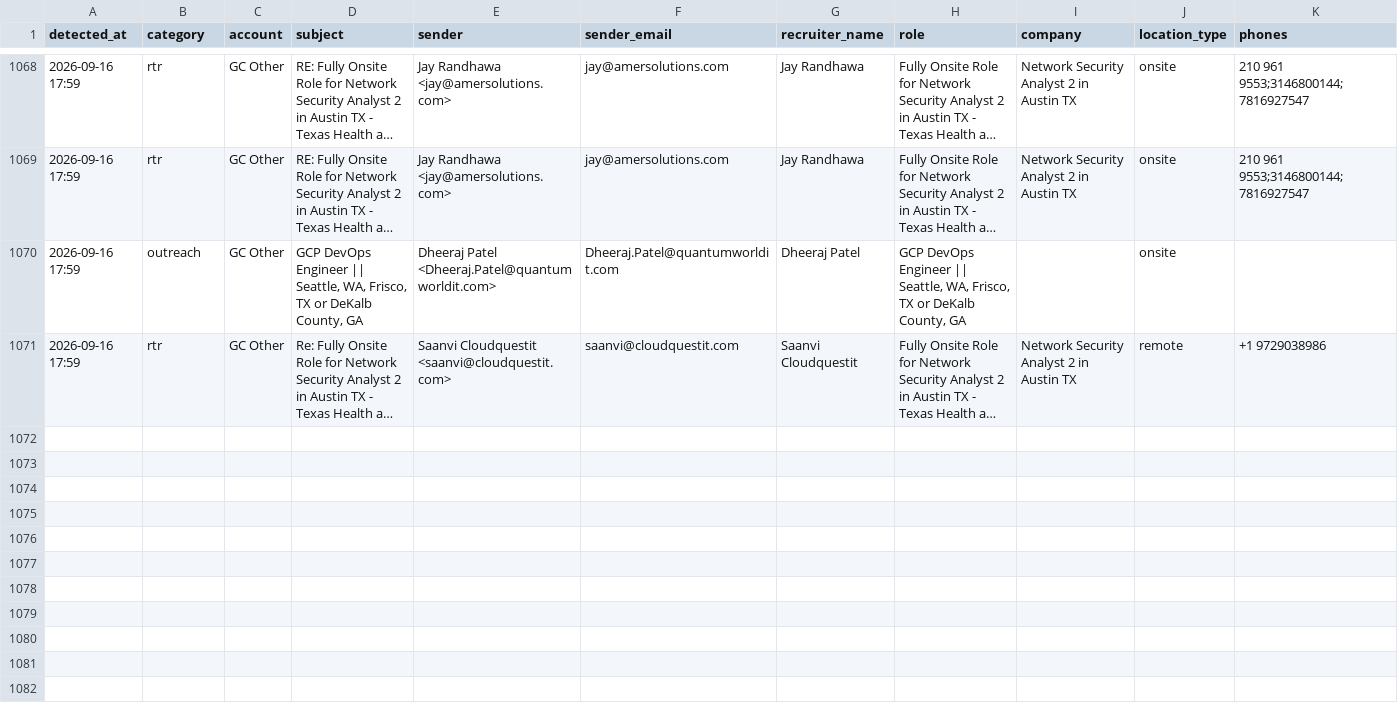
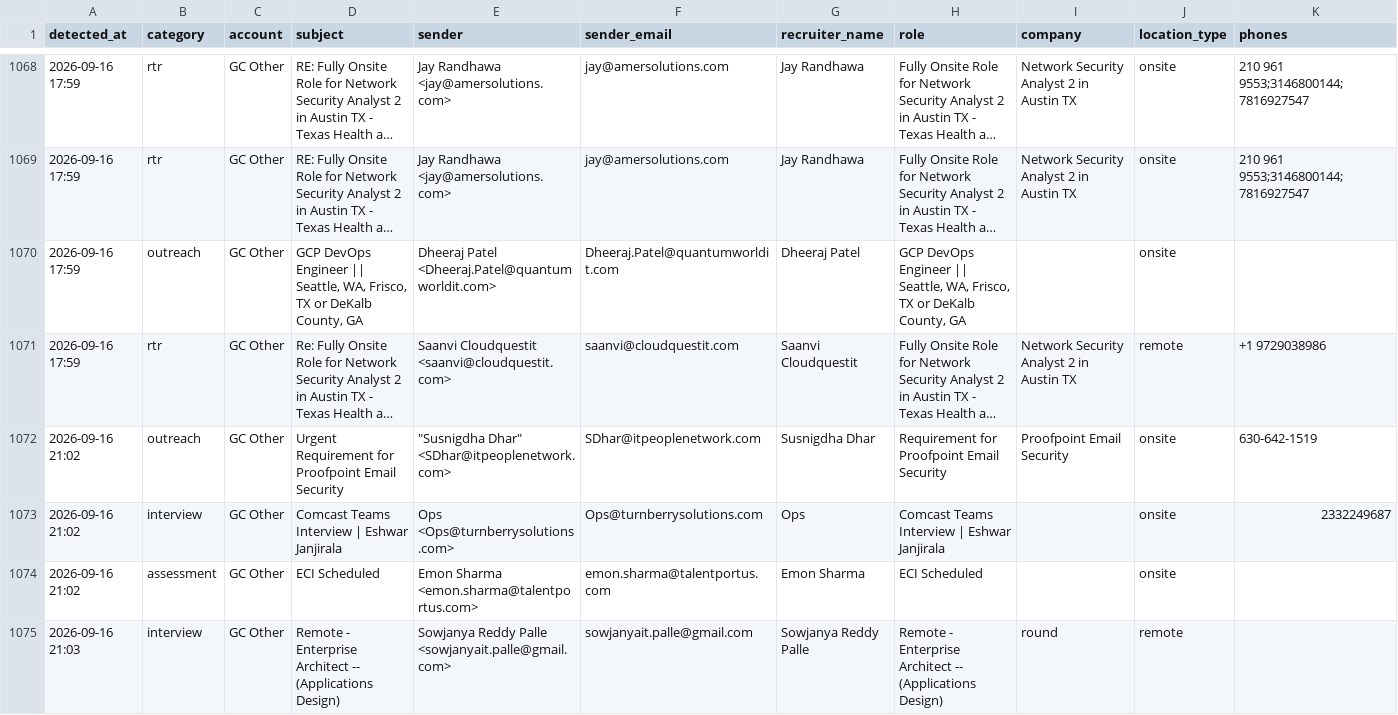
Before and after one commit to eshwarjay0-delS/gmail-watcher, a CSV file: data/rtr_followup_tracker.csv, drawn as a sheet; only a part is shown, gaps mark what is left out; long unchanged cells end in …; rows hold the shown columns only; the diff names each change by its address in the sheet, - before the commit and + after, or states it on an @@ line.

```diff
--- a/data/rtr_followup_tracker.csv
+++ b/data/rtr_followup_tracker.csv
+row 1072: 2026-09-16 21:02 | outreach | GC Other | Urgent Requirement for Proofpoint Email Security | "Susnigdha Dhar" <SDhar@itpeoplenetwork.com> | SDhar@itpeoplenetwork.com | Susnigdha Dhar | Requirement for Proofpoint Email Security | Proofpoint Email Security | onsite | 630-642-1519
+row 1073: 2026-09-16 21:02 | interview | GC Other | Comcast Teams Interview | Eshwar Janjirala | Ops <Ops@turnberrysolutions.com> | Ops@turnberrysolutions.com | Ops | Comcast Teams Interview | Eshwar Janjirala |  | onsite | 2332249687
+row 1074: 2026-09-16 21:02 | assessment | GC Other | ECI Scheduled | Emon Sharma <emon.sharma@talentportus.com> | emon.sharma@talentportus.com | Emon Sharma | ECI Scheduled |  | onsite
+row 1075: 2026-09-16 21:03 | interview | GC Other | Remote - Enterprise Architect -- (Applications Design) | Sowjanya Reddy Palle <sowjanyait.palle@gmail.com> | sowjanyait.palle@gmail.com | Sowjanya Reddy Palle | Remote - Enterprise Architect -- (Applications Design) | round | remote
```
Also changed, not shown: 3 other files.
